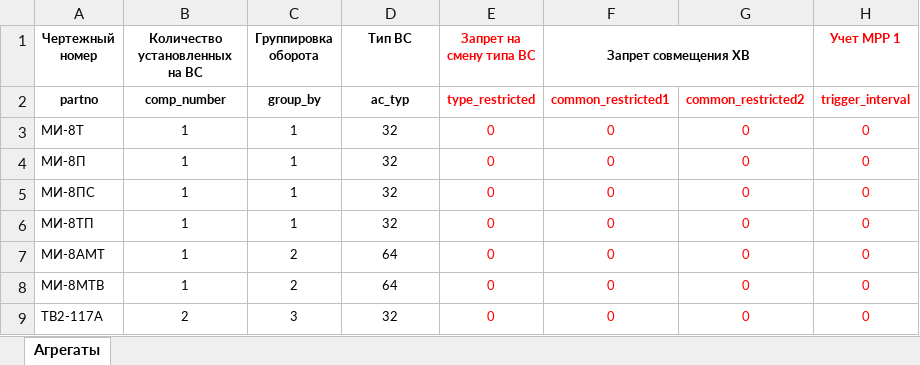
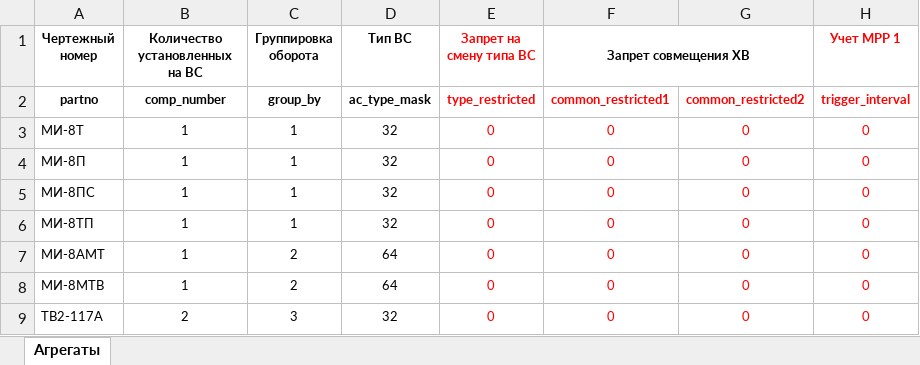
Before and after one commit to albud1978/Helicomponents, an Excel workbook: data_input/master_data/MD_Сomponents.xlsx, sheet Агрегаты, drawn as a sheet; only a part is shown; values as stored, in another font and other column widths than the file's, no borders; the diff names each change by its address in the sheet, - before the commit and + after, or states it on an @@ line.

```diff
--- a/data_input/master_data/MD_Сomponents.xlsx (sheet Агрегаты)
+++ b/data_input/master_data/MD_Сomponents.xlsx (sheet Агрегаты)
-D2 (Тип ВС): ac_typ
+D2 (Тип ВС): ac_type_mask
```
Also changed, not shown: data_input/analytics/OLAP MultiBOM Flame GPU.xlsx, 27 other files.
